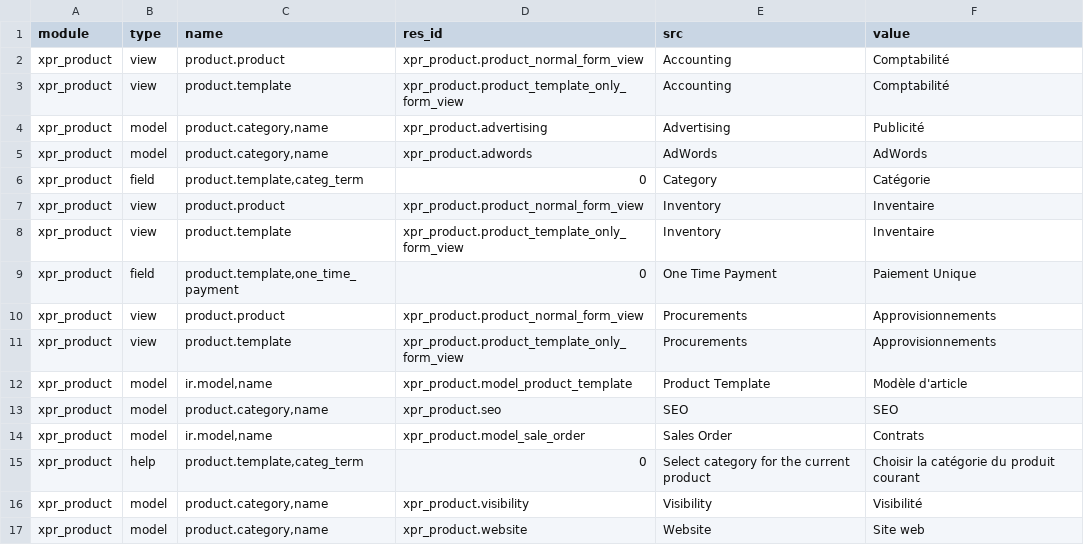
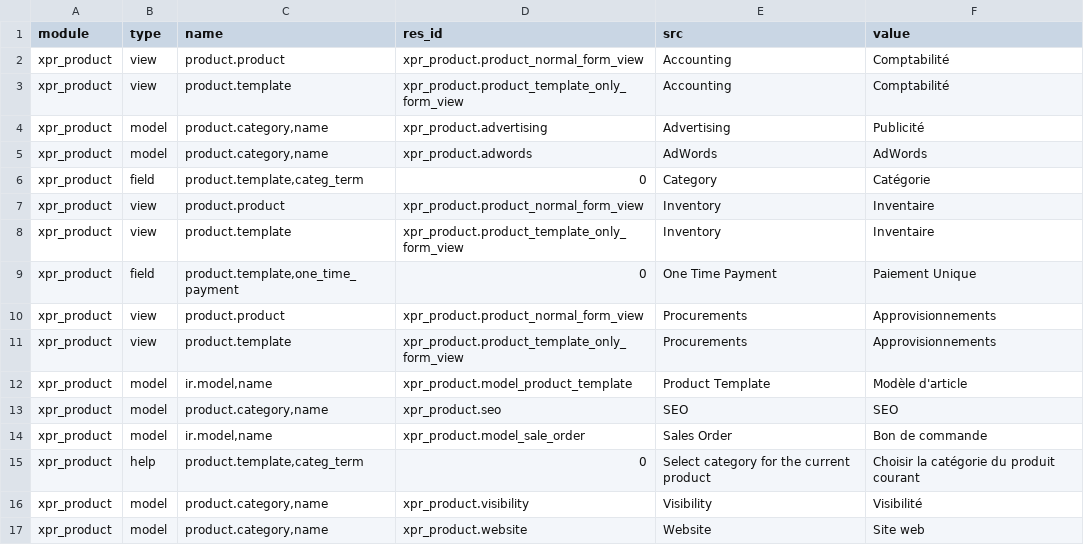
Before and after one commit to Xprima-ERP/odoo_addons, a CSV file: xpr_product/i18n/fr_FR.csv, drawn as a sheet.

```diff
--- a/xpr_product/i18n/fr_FR.csv
+++ b/xpr_product/i18n/fr_FR.csv
@@ -13,3 +13,3 @@ xpr_product,model,"ir.model,name",xpr_product.model_product_template,Product Tem
 xpr_product,model,"product.category,name",xpr_product.seo,SEO,SEO
-xpr_product,model,"ir.model,name",xpr_product.model_sale_order,Sales Order,Contrats
+xpr_product,model,"ir.model,name",xpr_product.model_sale_order,Sales Order,Bon de commande
 xpr_product,help,"product.template,categ_term",0,Select category for the current product,Choisir la catégorie du produit courant
```
Also changed, not shown: xpr_dealer/i18n/fr_FR.csv, xpr_sale_process/i18n/fr_FR.csv, 3 other files.
